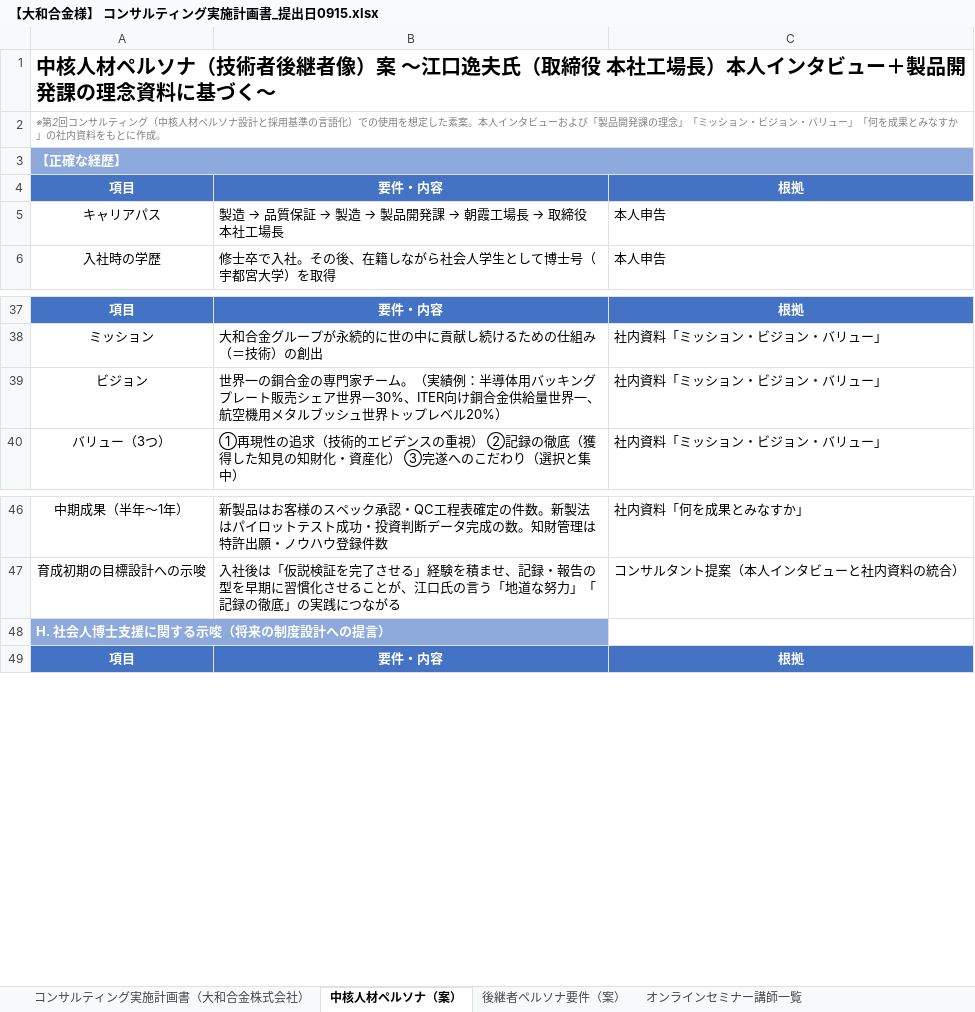
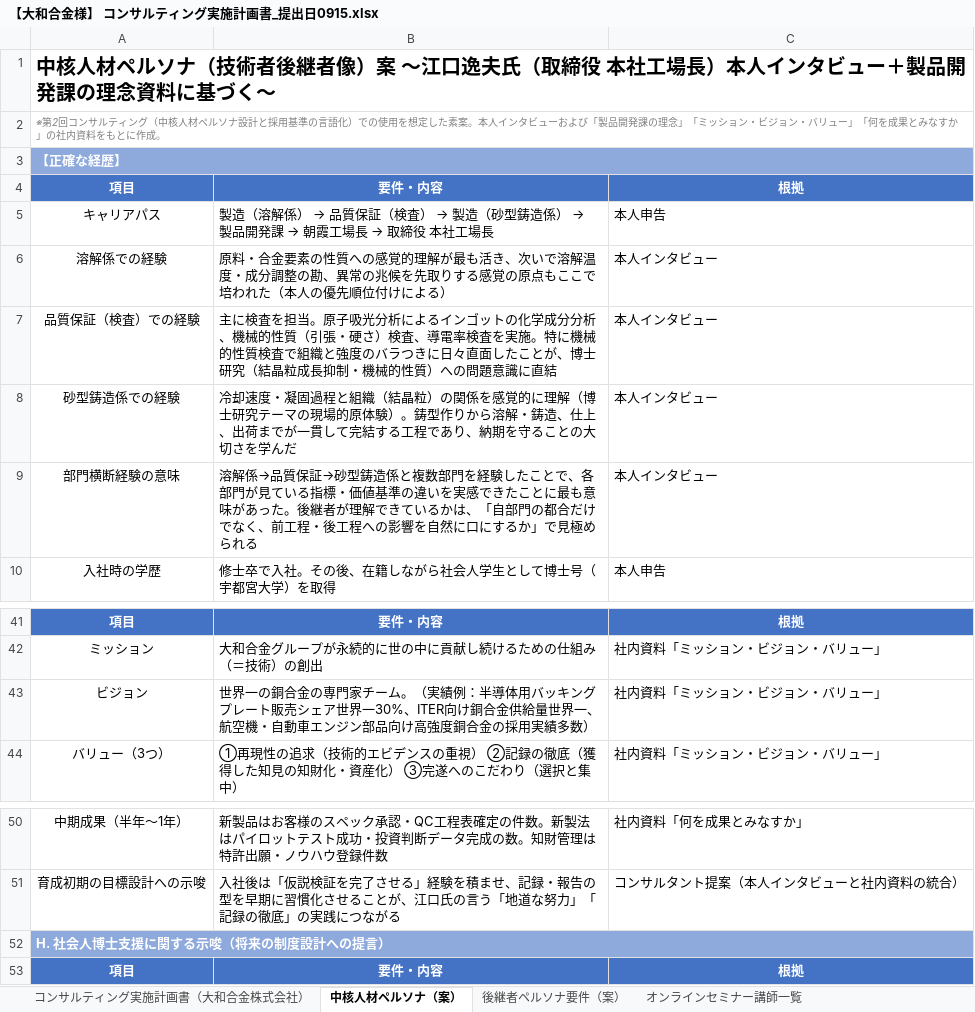
Before and after one commit to mghayaoeguchi-web/human-resource, an Excel workbook: 【大和合金様】 コンサルティング実施計画書_提出日0915.xlsx, sheet 中核人材ペルソナ（案）, drawn as a sheet; only a part is shown, gaps mark what is left out; values as stored, in another font and other column widths than the file's, no borders; addresses are those after the commit; the diff names each change by its address in the sheet, - before the commit and + after, or states it on an @@ line.

```diff
--- a/【大和合金様】 コンサルティング実施計画書_提出日0915.xlsx (sheet 中核人材ペルソナ（案）)
+++ b/【大和合金様】 コンサルティング実施計画書_提出日0915.xlsx (sheet 中核人材ペルソナ（案）)
@@ B5: 製造 → 品質保証 → 製造 → 製品… → 製造（溶解係） → 品質保証（検査） → 製造（砂型鋳造係） → 製品… @@
+row 6: 溶解係での経験 | 原料・合金要素の性質への感覚的理解が最も活き、次いで溶解温度・成分調整の勘、異常の兆候を先取りする感覚の原点もここで培われた（本人の優先順位付けによる） | 本人インタビュー
+row 7: 品質保証（検査）での経験 | 主に検査を担当。原子吸光分析によるインゴットの化学成分分析、機械的性質（引張・硬さ）検査、導電率検査を実施。特に機械的性質検査で組織と強度のバラつきに日々直面したことが、博士研究（結晶粒成長抑制・機械的性質）への問題意識に直結 | 本人インタビュー
+row 8: 砂型鋳造係での経験 | 冷却速度・凝固過程と組織（結晶粒）の関係を感覚的に理解（博士研究テーマの現場的原体験）。鋳型作りから溶解・鋳造、仕上、出荷までが一貫して完結する工程であり、納期を守ることの大切さを学んだ | 本人インタビュー
+row 9: 部門横断経験の意味 | 溶解係→品質保証→砂型鋳造係と複数部門を経験したことで、各部門が見ている指標・価値基準の違いを実感できたことに最も意味があった。後継者が理解できているかは、「自部門の都合だけでなく、前工程・後工程への影響を自然に口にするか」で見極められる | 本人インタビュー
-B43: …、航空機用メタルブッシュ世界トップレベル20%）
+B43: …、航空機・自動車エンジン部品向け高強度銅合金の採用実績多数）
+A52:C52 merged
```
